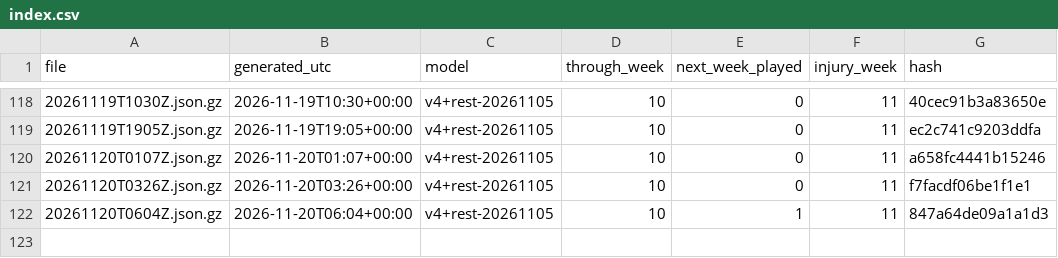
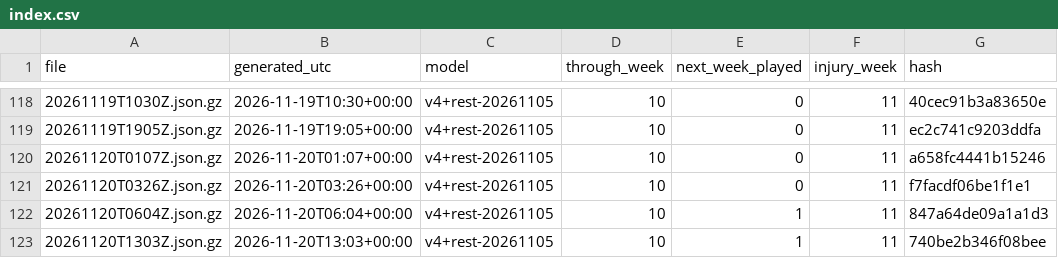
Before and after one commit to niksmdmarketing/NFLFutures, a CSV file: 2026/index.csv, drawn as a sheet; only a part is shown, gaps mark what is left out; the diff names each change by its address in the sheet, - before the commit and + after, or states it on an @@ line.

```diff
--- a/2026/index.csv
+++ b/2026/index.csv
+row 123: 20261120T1303Z.json.gz | 2026-11-20T13:03+00:00 | v4+rest-20261105 | 10 | 1 | 11 | 740be2b346f08bee
```
Also changed, not shown: nba/2027/index.csv, nbl/2026/index.csv, 7 other files.
